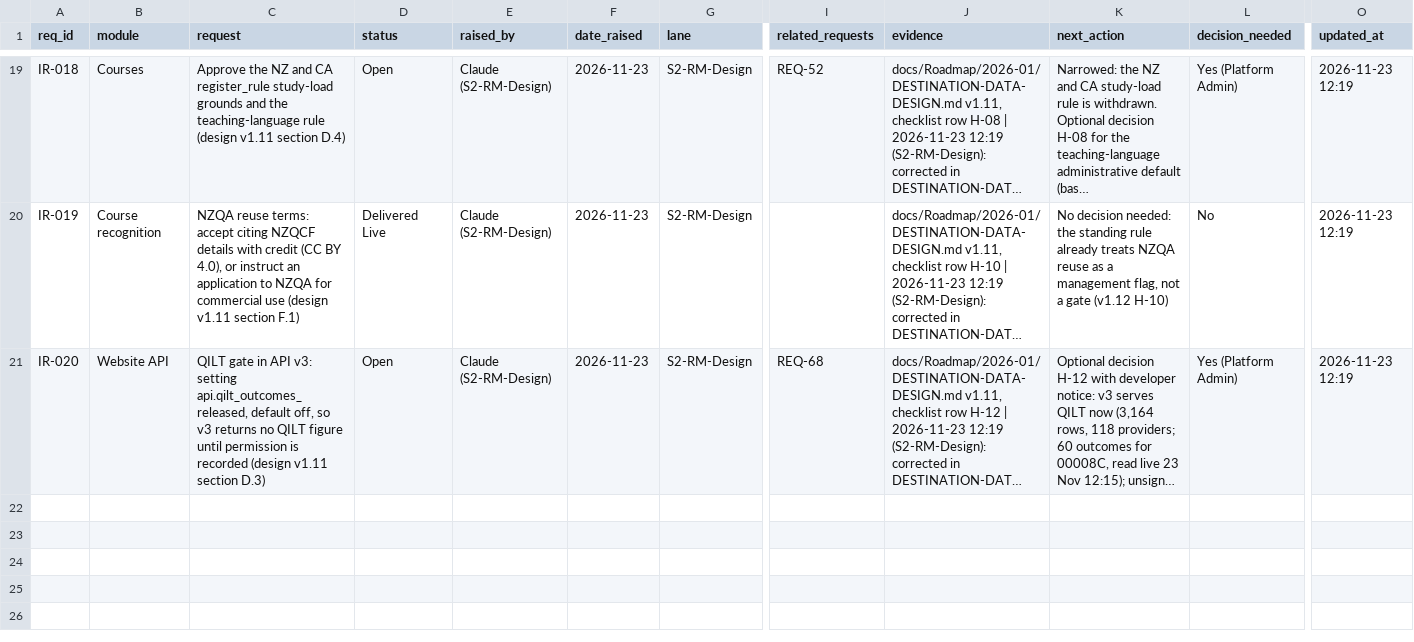
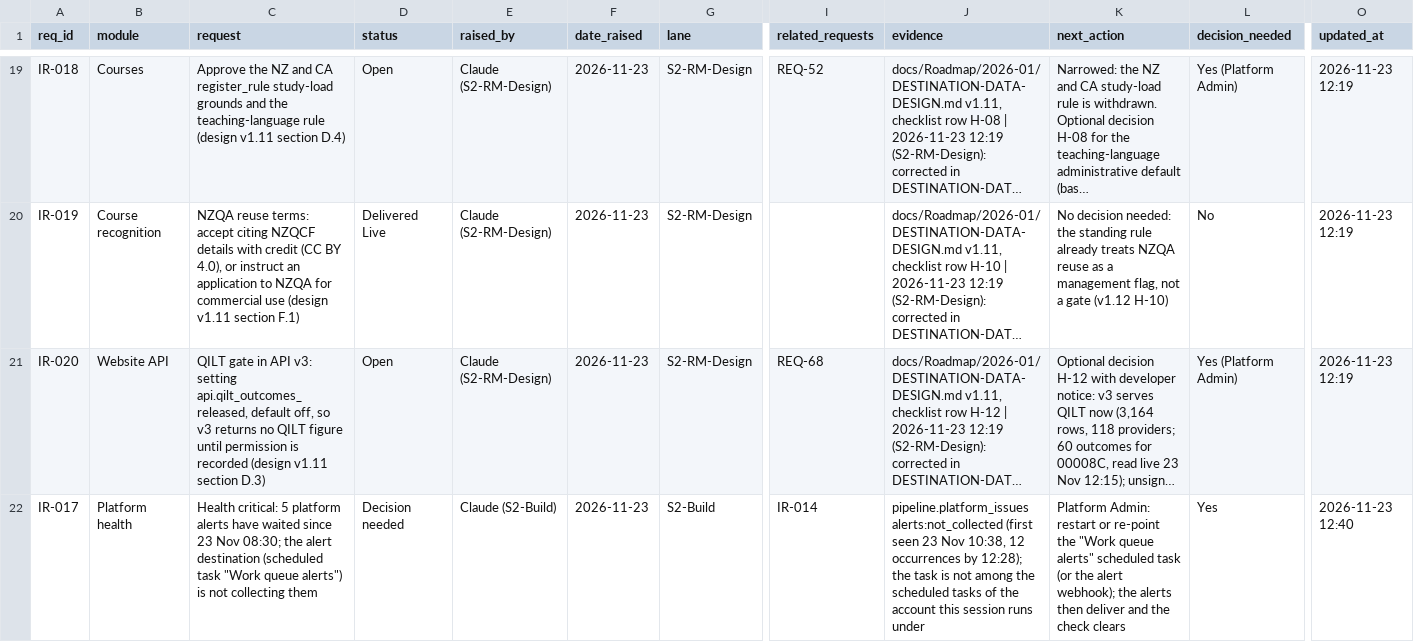
Before and after one commit to msinghbs-ai/coursefinder-admin, a CSV file: docs/integrations/INTERNAL-REQUESTS.csv, drawn as a sheet; only a part is shown, gaps mark what is left out; long unchanged cells end in …; rows hold the shown columns only; the diff names each change by its address in the sheet, - before the commit and + after, or states it on an @@ line.

```diff
--- a/docs/integrations/INTERNAL-REQUESTS.csv
+++ b/docs/integrations/INTERNAL-REQUESTS.csv
+row 22: IR-017 | Platform health | Health critical: 5 platform alerts have waited since 23 Nov 08:30; the alert destination (scheduled task "Work queue alerts") is not collecting them | Decision needed | Claude (S2-Build) | 2026-11-23 | S2-Build | IR-014 | pipeline.platform_issues alerts:not_collected (first seen 23 Nov 10:38, 12 occurrences by 12:28); the task is not among the scheduled tasks of the account this session runs under | Platform Admin: restart or re-point the "Work queue alerts" scheduled task (or the alert webhook); the alerts then deliver and the check clears | Yes | 2026-11-23 12:40
```
Also changed, not shown: docs/Roadmap/2026-01/ROADMAP-ENGAGEMENTS.csv, 7 other files.
